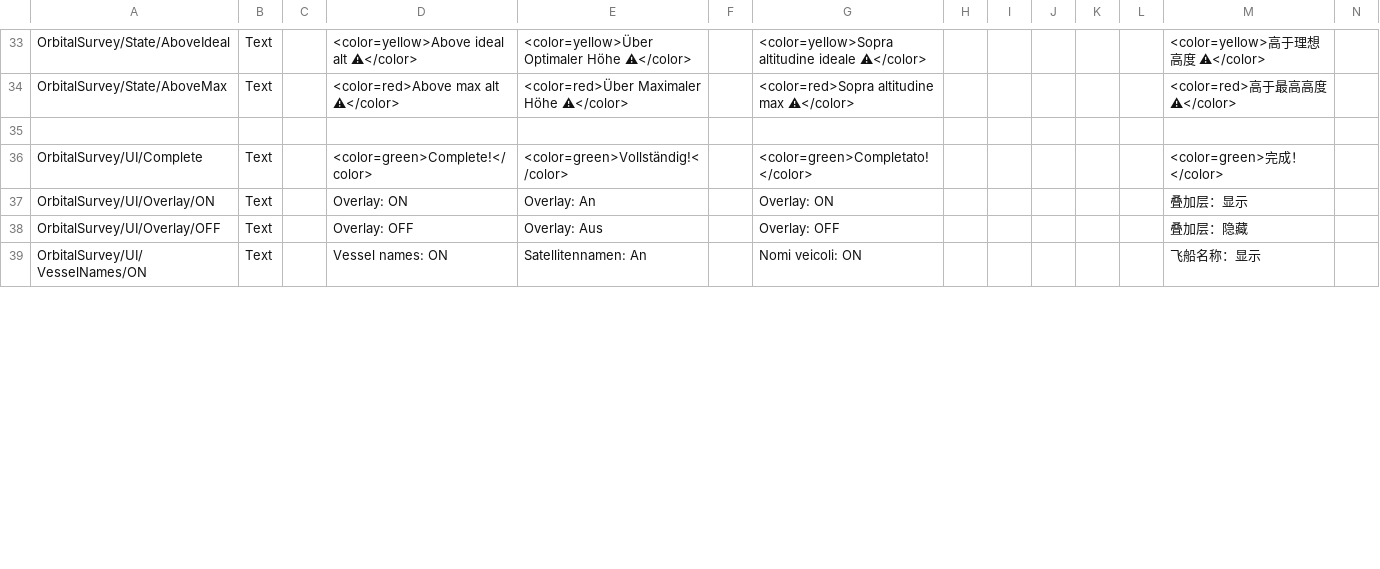
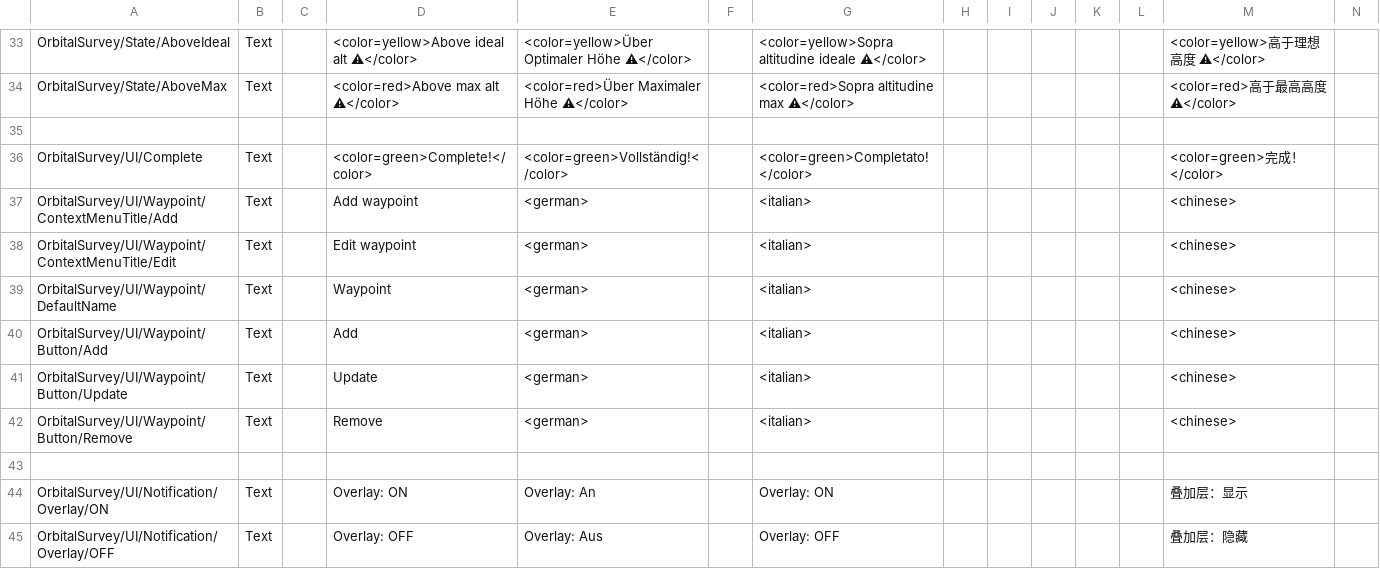
Before and after one commit to Falki-git/OrbitalSurvey, a CSV file: plugin_template/localizations/orbital_survey_localization.csv, drawn as a sheet; only a part is shown, gaps mark what is left out; removed rows and columns are numbered as before the commit, all else as after; rows hold the shown columns only; the diff covers the shown part only; the diff names each change by its address in the sheet, - before the commit and + after, or states it on an @@ line.

Commit message:
[CL] Added waypoint generation,editing and removal - VesselMarkerControl renamed to MapMarkerControl; waypoints are using the same control, but with a different enum type used in the constructor - new WaypointController component to handle everything for waypoints - new WaypointObject model class that holds data: SpaceWarp Waypoint (generates waypoint in Flight and Map view), MapMarkerControl for canvas marker, body and MapPositionPercentage for map position - SpaceWarps Waypoint API extended so support colors - 5 colors defined: yellow (default, red, green, blue, gray) - Waypoints list placed in SceneController - Renamed UITK extension 'StopMouseEventsPropagation' to 'StopMouseEventsToGameInputPropagation' to make it clearer what it does - new UiUtility static class, responsible for Map coordinates calculations and distance to center, taking into account zoom and pan - toggle notifications moved from VesselController to MainGuiController - several new localization strings and edited some existing

```diff
--- a/plugin_template/localizations/orbital_survey_localization.csv
+++ b/plugin_template/localizations/orbital_survey_localization.csv
+row 37: OrbitalSurvey/UI/Waypoint/ContextMenuTitle/Add | Text |  | Add waypoint | <german> |  | <italian> |  |  |  |  |  | <chinese>
+row 38: OrbitalSurvey/UI/Waypoint/ContextMenuTitle/Edit | Text |  | Edit waypoint | <german> |  | <italian> |  |  |  |  |  | <chinese>
+row 39: OrbitalSurvey/UI/Waypoint/DefaultName | Text |  | Waypoint | <german> |  | <italian> |  |  |  |  |  | <chinese>
+row 40: OrbitalSurvey/UI/Waypoint/Button/Add | Text |  | Add | <german> |  | <italian> |  |  |  |  |  | <chinese>
+row 41: OrbitalSurvey/UI/Waypoint/Button/Update | Text |  | Update | <german> |  | <italian> |  |  |  |  |  | <chinese>
+row 42: OrbitalSurvey/UI/Waypoint/Button/Remove | Text |  | Remove | <german> |  | <italian> |  |  |  |  |  | <chinese>
+row 43: (empty)
-A44: OrbitalSurvey/UI/Overlay/ON
+A44: OrbitalSurvey/UI/Notification/Overlay/ON
-A45: OrbitalSurvey/UI/Overlay/OFF
+A45: OrbitalSurvey/UI/Notification/Overlay/OFF
-row 39: OrbitalSurvey/UI/VesselNames/ON | Text |  | Vessel names: ON | Satellitennamen: An |  | Nomi veicoli: ON |  |  |  |  |  | 飞船名称：显示
```
Also changed, not shown: 5 added rows, 1 removed row and 4 edited cells elsewhere in this file, 17 other files.
